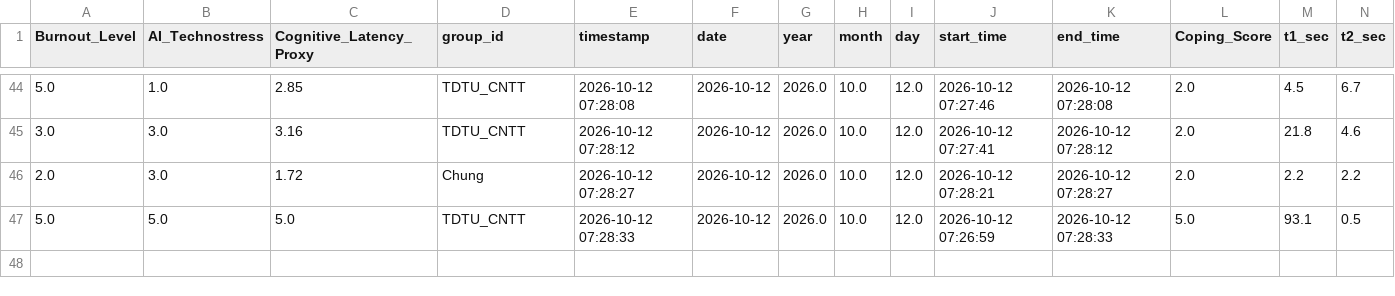
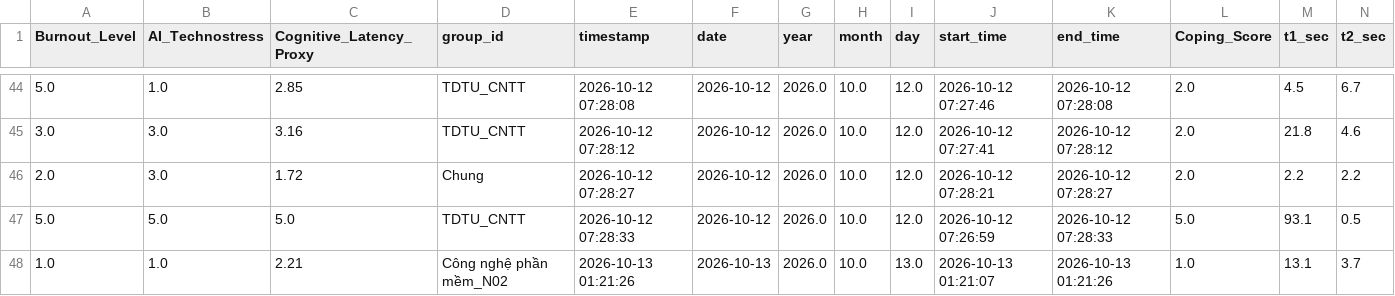
Before and after one commit to anonymous20252029-oss/faculty-technostress-tda, a CSV file: data/pilot_survey_cntt_30_responses.csv, drawn as a sheet; only a part is shown, gaps mark what is left out; rows hold the shown columns only; the diff names each change by its address in the sheet, - before the commit and + after, or states it on an @@ line.

Commit message:
feat: record response group Công nghệ phần mềm_N02

```diff
--- a/data/pilot_survey_cntt_30_responses.csv
+++ b/data/pilot_survey_cntt_30_responses.csv
+row 48: 1.0 | 1.0 | 2.21 | Công nghệ phần mềm_N02 | 2026-10-13 01:21:26 | 2026-10-13 | 2026.0 | 10.0 | 13.0 | 2026-10-13 01:21:07 | 2026-10-13 01:21:26 | 1.0 | 13.1 | 3.7
```
